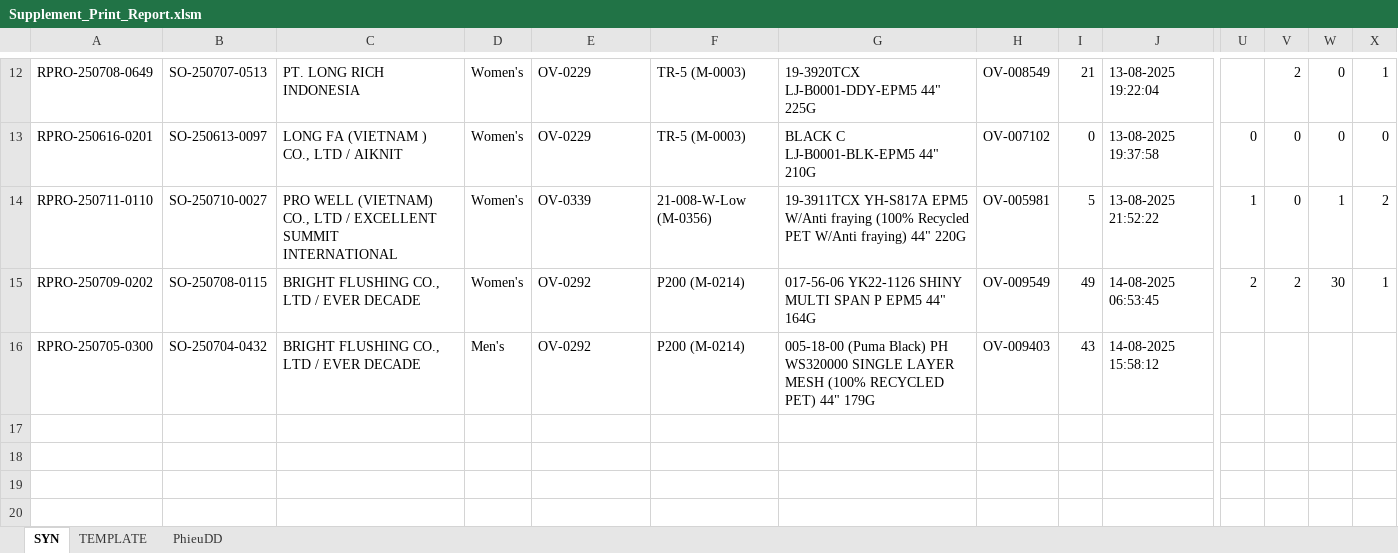
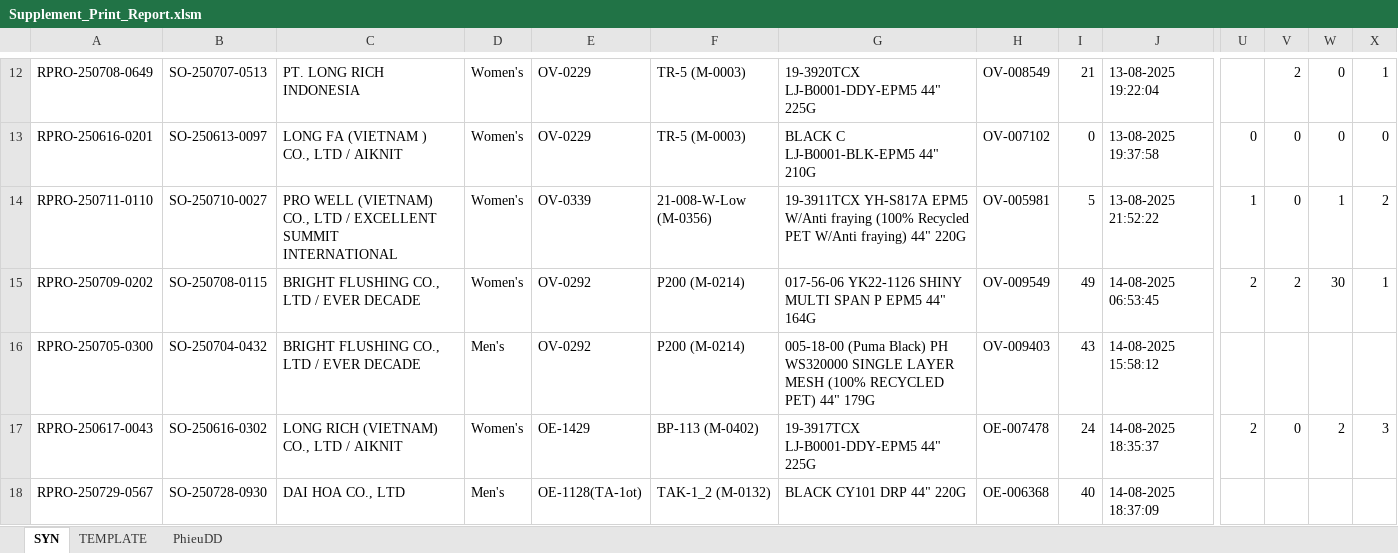
Before and after one commit to Truongchankhong2/vercel-dashboard, an Excel workbook: data/Supplement_Print_Report.xlsm, sheet SYN, drawn as a sheet; only a part is shown, gaps mark what is left out; values as stored, in another font and other column widths than the file's, no borders; charts and pictures not drawn; rows hold the shown columns only; the diff names each change by its address in the sheet, - before the commit and + after, or states it on an @@ line.

```diff
--- a/data/Supplement_Print_Report.xlsm (sheet SYN)
+++ b/data/Supplement_Print_Report.xlsm (sheet SYN)
+row 17: RPRO-250617-0043 | SO-250616-0302 | LONG RICH (VIETNAM) CO., LTD / AIKNIT | Women's | OE-1429 | BP-113 (M-0402) | 19-3917TCX LJ-B0001-DDY-EPM5 44" 225G | OE-007478 | 24 | 14-08-2025 18:35:37 | 2 | 0 | 2 | 3
+row 18: RPRO-250729-0567 | SO-250728-0930 | DAI HOA CO., LTD | Men's | OE-1128(TA-1ot) | TAK-1_2 (M-0132) | BLACK CY101 DRP 44" 220G | OE-006368 | 40 | 14-08-2025 18:37:09
```
Also changed, not shown: sheet TEMPLATE, sheet PhieuDD, 1 other file.
